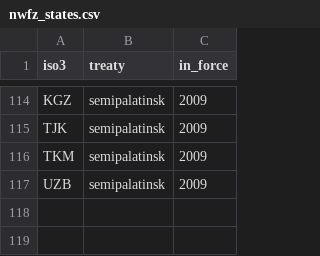
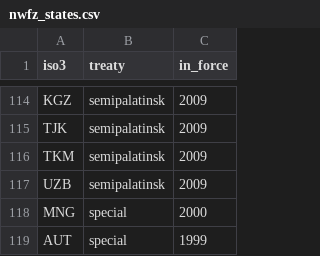
Before and after one commit to awesomephant/charts, a CSV file: nwfz-population/data/nwfz_states.csv, drawn as a sheet; only a part is shown, gaps mark what is left out; the diff names each change by its address in the sheet, - before the commit and + after, or states it on an @@ line.

Commit message:
Add Austria's NWFZ status

```diff
--- a/nwfz-population/data/nwfz_states.csv
+++ b/nwfz-population/data/nwfz_states.csv
+row 118: MNG | special | 2000
+row 119: AUT | special | 1999
```
Also changed, not shown: 1 other file.
